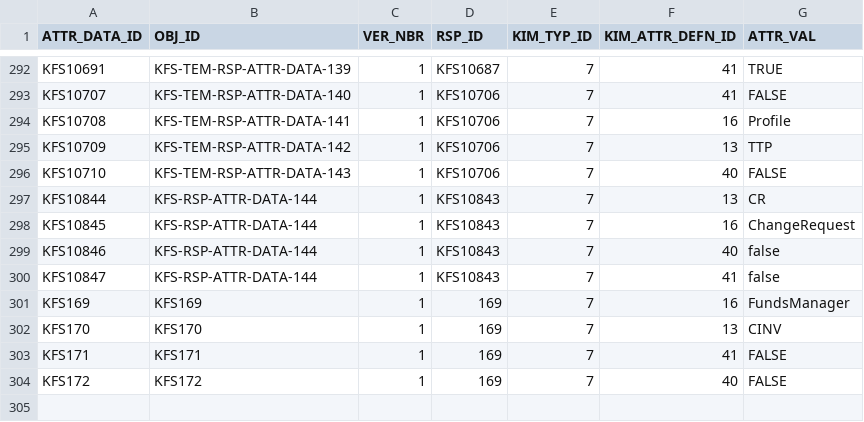
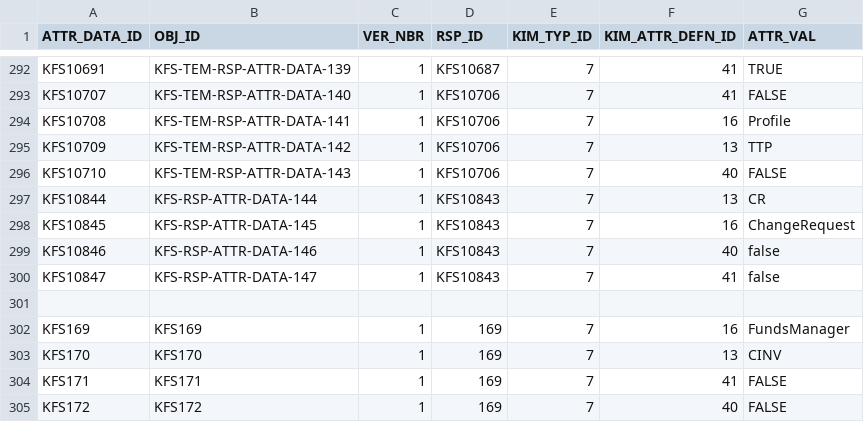
Before and after one commit to kuali/kfs, a CSV file: work/db/rice-data/bootstrap/krim_rsp_attr_data_t.csv, drawn as a sheet; only a part is shown, gaps mark what is left out.

```diff
--- a/work/db/rice-data/bootstrap/krim_rsp_attr_data_t.csv
+++ b/work/db/rice-data/bootstrap/krim_rsp_attr_data_t.csv
@@ -297,5 +297,6 @@ KFS10710,KFS-TEM-RSP-ATTR-DATA-143,1,KFS10706,7,40,FALSE
 KFS10844,KFS-RSP-ATTR-DATA-144,1,KFS10843,7,13,CR
-KFS10845,KFS-RSP-ATTR-DATA-144,1,KFS10843,7,16,ChangeRequest
-KFS10846,KFS-RSP-ATTR-DATA-144,1,KFS10843,7,40,false
-KFS10847,KFS-RSP-ATTR-DATA-144,1,KFS10843,7,41,false
+KFS10845,KFS-RSP-ATTR-DATA-145,1,KFS10843,7,16,ChangeRequest
+KFS10846,KFS-RSP-ATTR-DATA-146,1,KFS10843,7,40,false
+KFS10847,KFS-RSP-ATTR-DATA-147,1,KFS10843,7,41,false
+
 KFS169,KFS169,1,169,7,16,FundsManager
```
Also changed, not shown: 4 other files.
